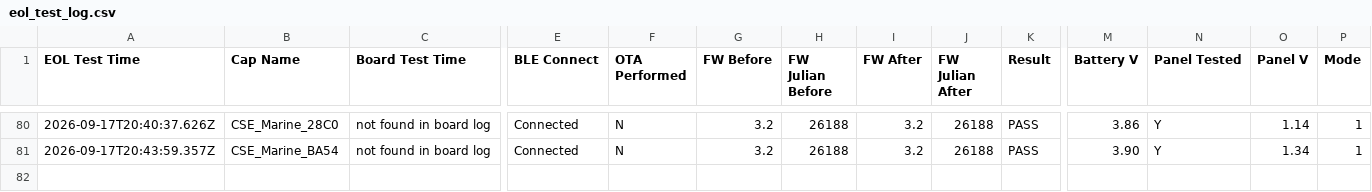
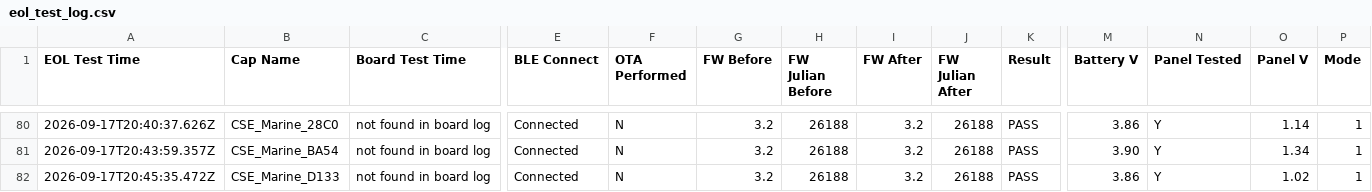
Before and after one commit to gmiedema-cse/cse-log-receiver-, a CSV file: EOL-testing/eol_test_log.csv, drawn as a sheet; only a part is shown, gaps mark what is left out; rows hold the shown columns only; the diff names each change by its address in the sheet, - before the commit and + after, or states it on an @@ line.

Commit message:
Update EOL test log (81 results)

```diff
--- a/EOL-testing/eol_test_log.csv
+++ b/EOL-testing/eol_test_log.csv
+row 82: 2026-09-17T20:45:35.472Z | CSE_Marine_D133 | not found in board log | Connected | N | 3.2 | 26188 | 3.2 | 26188 | PASS | 3.86 | Y | 1.02 | 1
```
